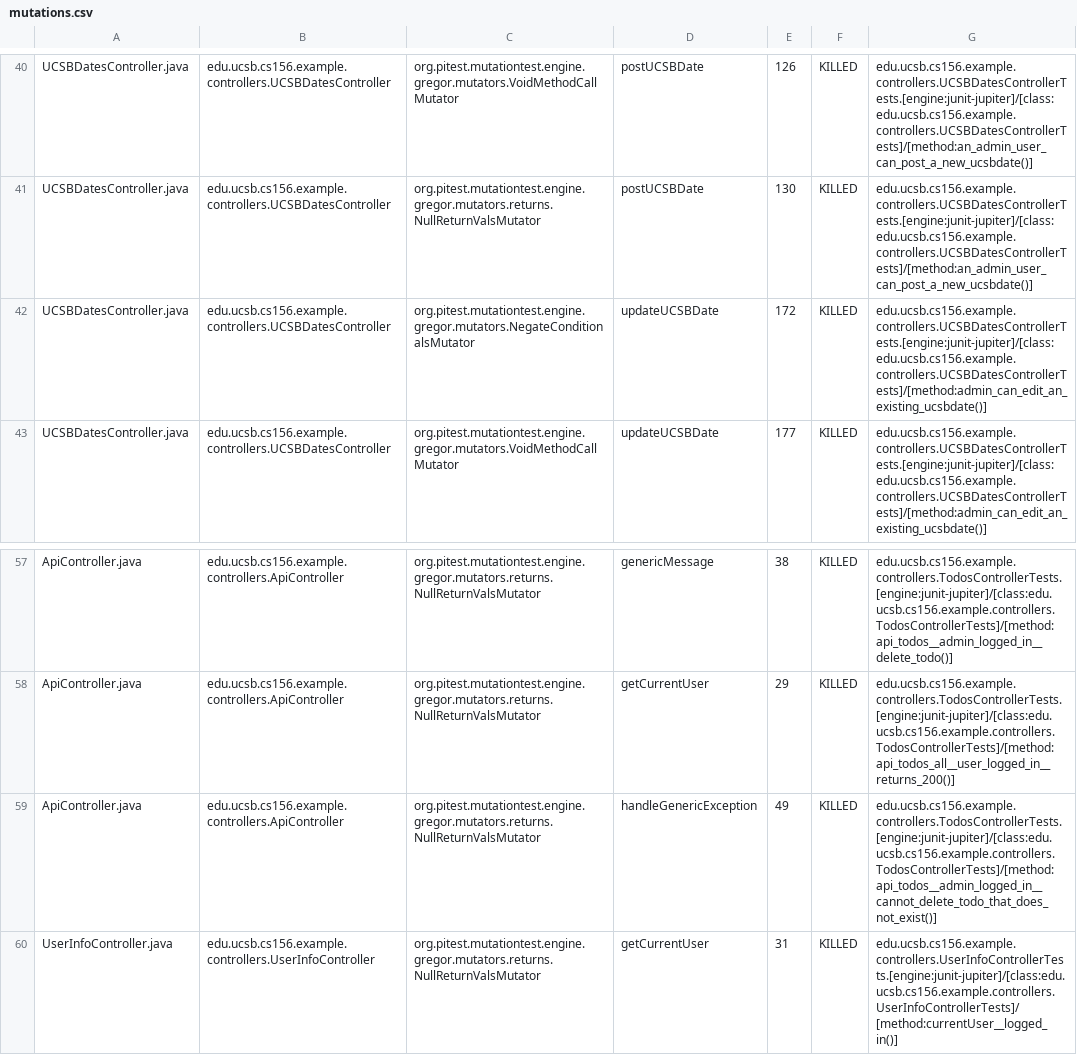
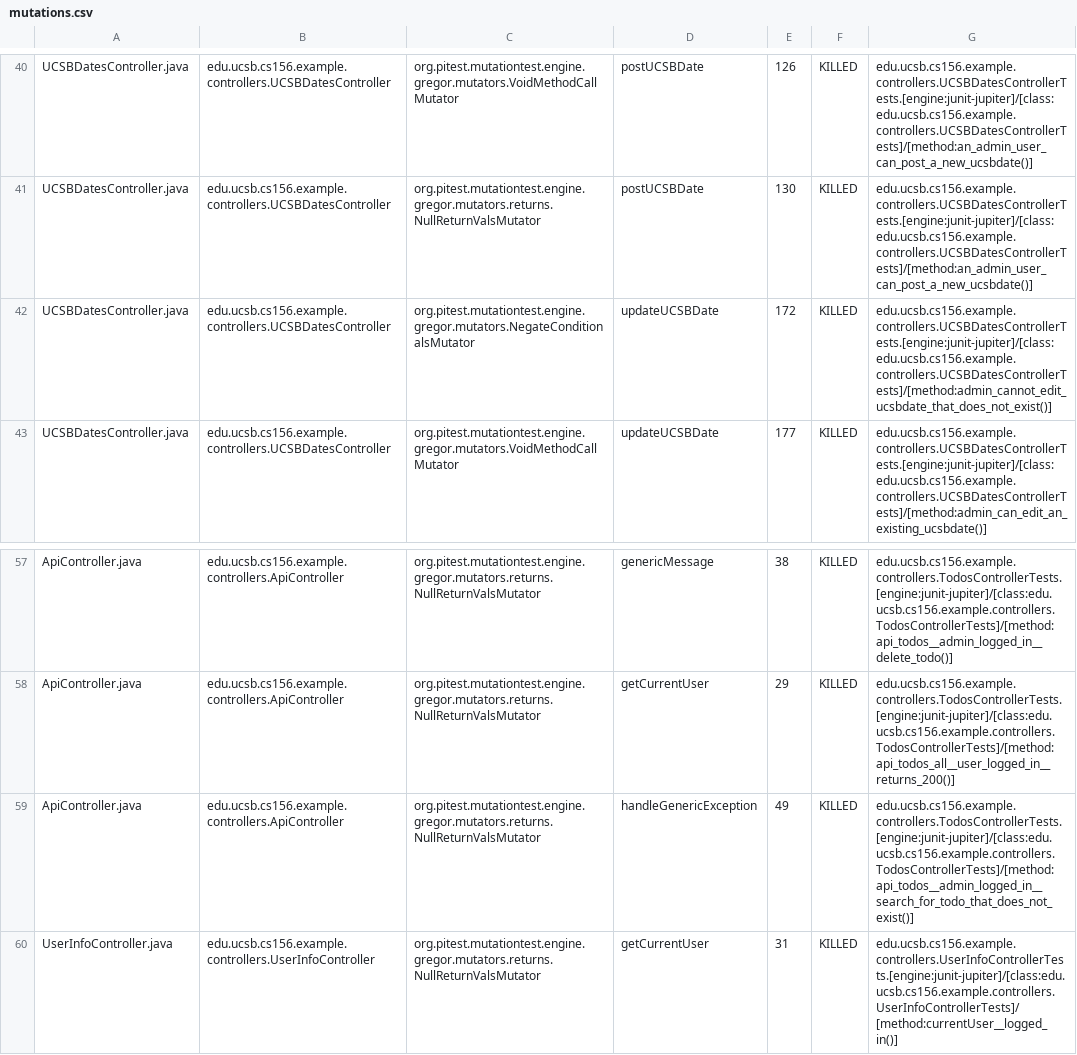
Before and after one commit to ucsb-cs156-f26/jpa03-AtaYeke, a CSV file: pitest/mutations.csv, drawn as a sheet; only a part is shown, gaps mark what is left out.

Commit message:
Deploying to gh-pages from @ ucsb-cs156-f26/jpa03-AtaYeke@102616cdd7de2ca18c77cd75e386760ba4127457 🚀

```diff
--- a/pitest/mutations.csv
+++ b/pitest/mutations.csv
@@ -41,3 +41,3 @@ UCSBDatesController.java,edu.ucsb.cs156.example.controllers.UCSBDatesController,
 UCSBDatesController.java,edu.ucsb.cs156.example.controllers.UCSBDatesController,org.pitest.mutationtest.engine.gregor.mutators.returns.NullReturnValsMutator,postUCSBDate,130,KILLED,edu.ucsb.cs156.example.controllers.UCSBDatesControllerTests.[engine:junit-jupiter]/[class:edu.ucsb.cs156.example.controllers.UCSBDatesControllerTests]/[method:an_admin_user_can_post_a_new_ucsbdate()]
-UCSBDatesController.java,edu.ucsb.cs156.example.controllers.UCSBDatesController,org.pitest.mutationtest.engine.gregor.mutators.NegateConditionalsMutator,updateUCSBDate,172,KILLED,edu.ucsb.cs156.example.controllers.UCSBDatesControllerTests.[engine:junit-jupiter]/[class:edu.ucsb.cs156.example.controllers.UCSBDatesControllerTests]/[method:admin_can_edit_an_existing_ucsbdate()]
+UCSBDatesController.java,edu.ucsb.cs156.example.controllers.UCSBDatesController,org.pitest.mutationtest.engine.gregor.mutators.NegateConditionalsMutator,updateUCSBDate,172,KILLED,edu.ucsb.cs156.example.controllers.UCSBDatesControllerTests.[engine:junit-jupiter]/[class:edu.ucsb.cs156.example.controllers.UCSBDatesControllerTests]/[method:admin_cannot_edit_ucsbdate_that_does_not_exist()]
 UCSBDatesController.java,edu.ucsb.cs156.example.controllers.UCSBDatesController,org.pitest.mutationtest.engine.gregor.mutators.VoidMethodCallMutator,updateUCSBDate,177,KILLED,edu.ucsb.cs156.example.controllers.UCSBDatesControllerTests.[engine:junit-jupiter]/[class:edu.ucsb.cs156.example.controllers.UCSBDatesControllerTests]/[method:admin_can_edit_an_existing_ucsbdate()]
@@ -58,3 +58,3 @@ ApiController.java,edu.ucsb.cs156.example.controllers.ApiController,org.pitest.m
 ApiController.java,edu.ucsb.cs156.example.controllers.ApiController,org.pitest.mutationtest.engine.gregor.mutators.returns.NullReturnValsMutator,getCurrentUser,29,KILLED,edu.ucsb.cs156.example.controllers.TodosControllerTests.[engine:junit-jupiter]/[class:edu.ucsb.cs156.example.controllers.TodosControllerTests]/[method:api_todos_all__user_logged_in__returns_200()]
-ApiController.java,edu.ucsb.cs156.example.controllers.ApiController,org.pitest.mutationtest.engine.gregor.mutators.returns.NullReturnValsMutator,handleGenericException,49,KILLED,edu.ucsb.cs156.example.controllers.TodosControllerTests.[engine:junit-jupiter]/[class:edu.ucsb.cs156.example.controllers.TodosControllerTests]/[method:api_todos__admin_logged_in__cannot_delete_todo_that_does_not_exist()]
+ApiController.java,edu.ucsb.cs156.example.controllers.ApiController,org.pitest.mutationtest.engine.gregor.mutators.returns.NullReturnValsMutator,handleGenericException,49,KILLED,edu.ucsb.cs156.example.controllers.TodosControllerTests.[engine:junit-jupiter]/[class:edu.ucsb.cs156.example.controllers.TodosControllerTests]/[method:api_todos__admin_logged_in__search_for_todo_that_does_not_exist()]
 UserInfoController.java,edu.ucsb.cs156.example.controllers.UserInfoController,org.pitest.mutationtest.engine.gregor.mutators.returns.NullReturnValsMutator,getCurrentUser,31,KILLED,edu.ucsb.cs156.example.controllers.UserInfoControllerTests.[engine:junit-jupiter]/[class:edu.ucsb.cs156.example.controllers.UserInfoControllerTests]/[method:currentUser__logged_in()]
```
Also changed, not shown: 11 other files.
